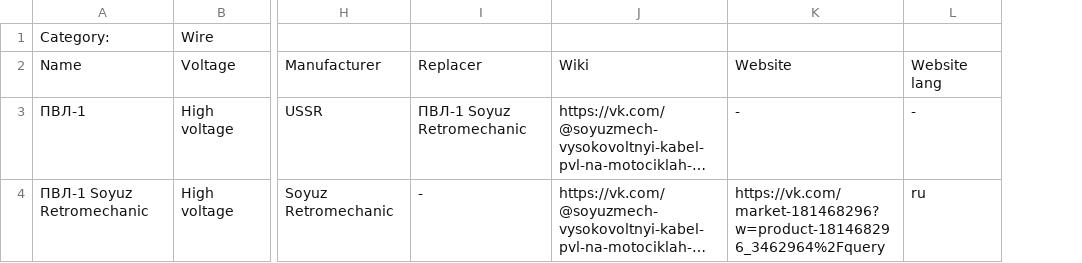
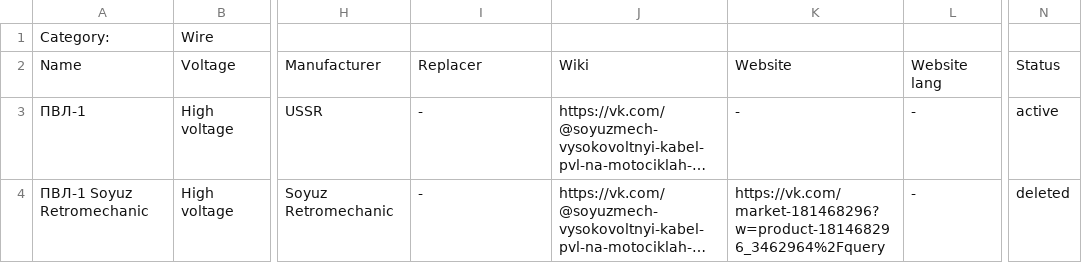
Before and after one commit to pazukdev/bearings-info-api, a CSV file: backend/src/main/resources/static/wire.csv, drawn as a sheet; only a part is shown, gaps mark what is left out; long unchanged cells end in …; the diff names each change by its address in the sheet, - before the commit and + after, or states it on an @@ line.

```diff
--- a/backend/src/main/resources/static/wire.csv
+++ b/backend/src/main/resources/static/wire.csv
+column N, rows 2-4: Status | active | deleted
-I3: ПВЛ-1 Soyuz Retromechanic
+I3: -
-L4: ru
+L4: -
```
Also changed, not shown: backend/src/main/resources/static/gasket.csv, backend/src/main/resources/static/vehicle.csv, 4 other files.
